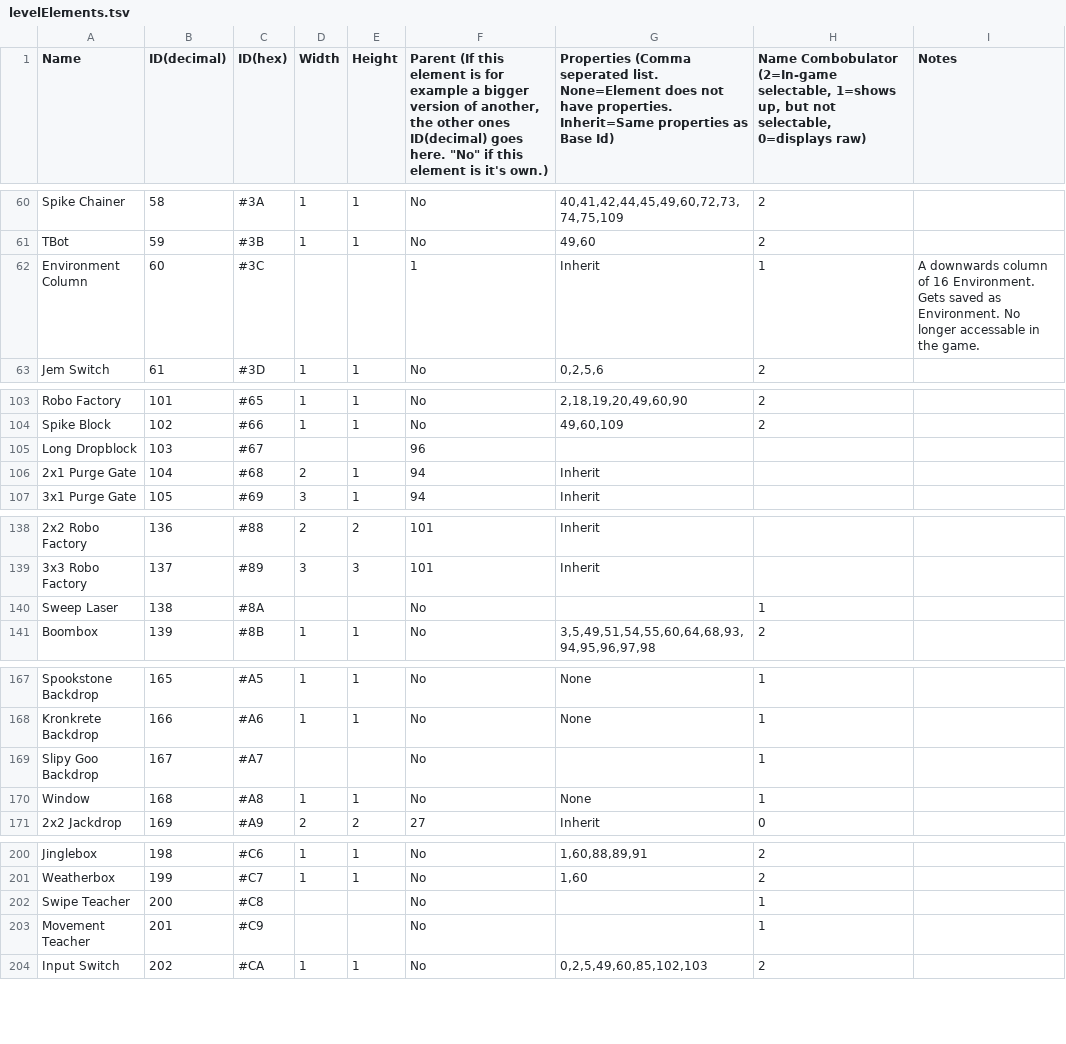
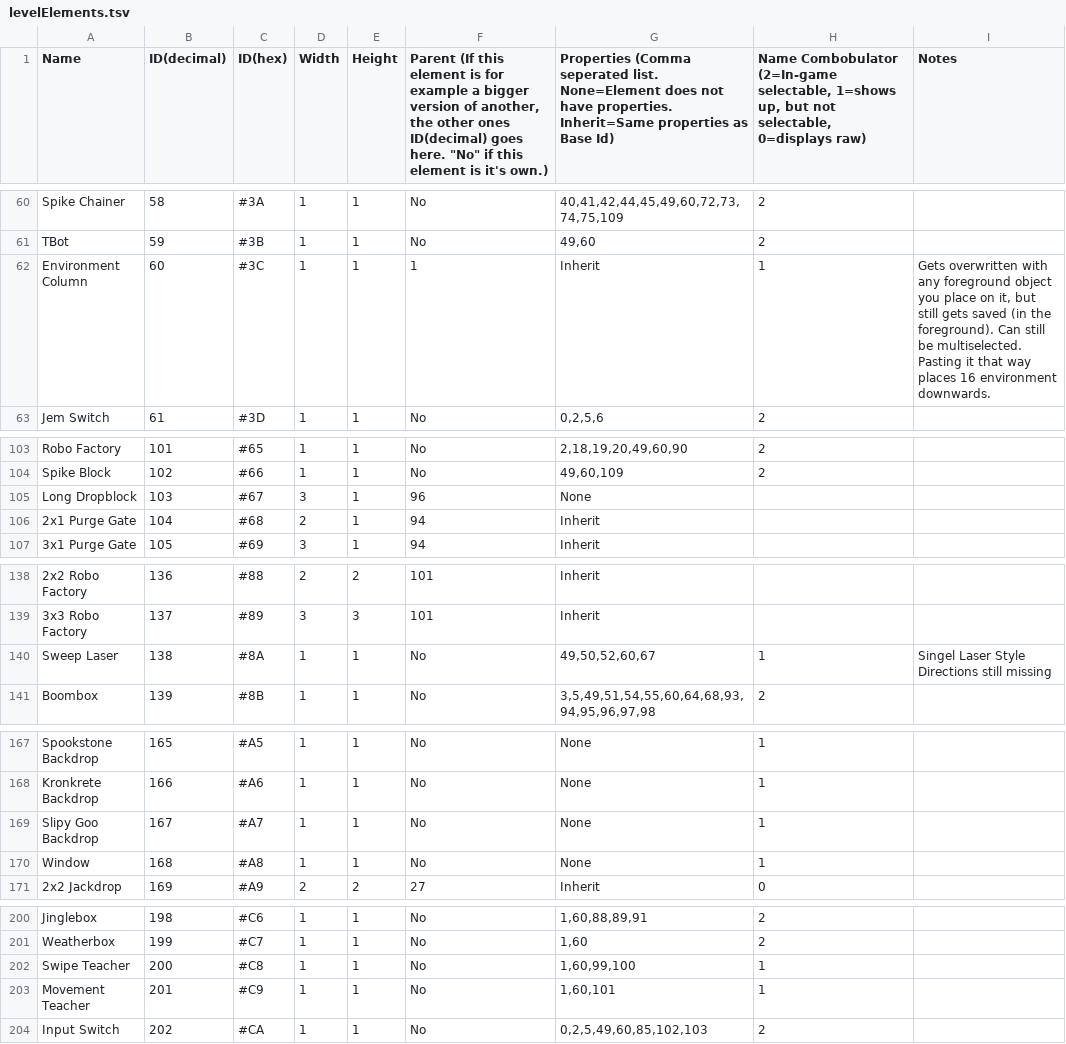
Before and after one commit to tyoeer/Chaoshead, a TSV file: data/levelElements.tsv, drawn as a sheet; only a part is shown, gaps mark what is left out; the diff covers the shown part only; the diff names each change by its address in the sheet, - before the commit and + after, or states it on an @@ line.

Commit message:
Added last missing element sizes and property save formats

```diff
--- a/data/levelElements.tsv
+++ b/data/levelElements.tsv
-D62 (Width): (empty)
+D62 (Width): 1
-E62 (Height): (empty)
+E62 (Height): 1
-I62 (Notes): A downwards column of 16 Environment. Gets saved as Environment. No longer accessable in the game.
+I62 (Notes): Gets overwritten with any foreground object you place on it, but still gets saved (in the foreground). Can still be multiselected. Pasting it that way places 16 environment downwards.
-D105 (Width): (empty)
+D105 (Width): 3
-E105 (Height): (empty)
+E105 (Height): 1
-G105: (empty)
+G105: None
-D140 (Width): (empty)
+D140 (Width): 1
-E140 (Height): (empty)
+E140 (Height): 1
-G140: (empty)
+G140: 49,50,52,60,67
-I140 (Notes): (empty)
+I140 (Notes): Singel Laser Style Directions still missing
-D169 (Width): (empty)
+D169 (Width): 1
-E169 (Height): (empty)
+E169 (Height): 1
-G169: (empty)
+G169: None
-D202:D203 (Width): (empty)
+D202:D203 (Width): 1
-E202:E203 (Height): (empty)
+E202:E203 (Height): 1
-G202: (empty)
+G202: 1,60,99,100
-G203: (empty)
+G203: 1,60,101
```
Also changed, not shown: 37 edited cells elsewhere in this file, data/properties.tsv.
